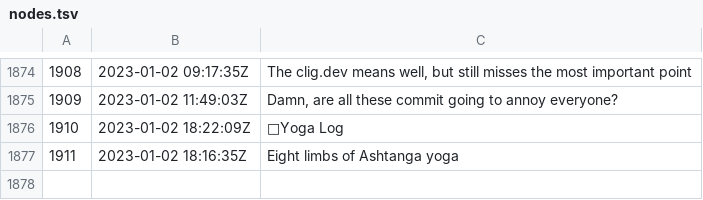
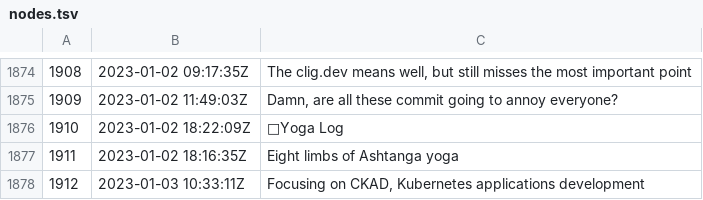
Before and after one commit to rwxrob/zet, a TSV file: docs/dex/nodes.tsv, drawn as a sheet; only a part is shown, gaps mark what is left out; the diff names each change by its address in the sheet, - before the commit and + after, or states it on an @@ line.

Commit message:
Focusing on CKAD, Kubernetes applications development

```diff
--- a/docs/dex/nodes.tsv
+++ b/docs/dex/nodes.tsv
+row 1878: 1912 | 2023-01-03 10:33:11Z | Focusing on CKAD, Kubernetes applications development
```
Also changed, not shown: 3 other files.
